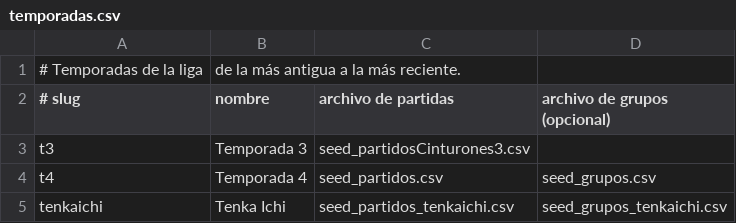
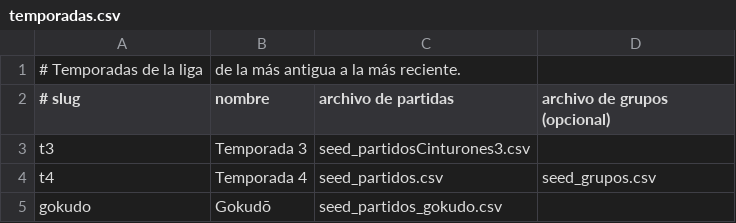
Before and after one commit to davchacum/KBStats-PreApp-main, a CSV file: temporadas.csv, drawn as a sheet.

Commit message:
gokudo

```diff
--- a/temporadas.csv
+++ b/temporadas.csv
@@ -4,2 +4,2 @@ t3,Temporada 3,seed_partidosCinturones3.csv,
 t4,Temporada 4,seed_partidos.csv,seed_grupos.csv
-tenkaichi,Tenka Ichi,seed_partidos_tenkaichi.csv,seed_grupos_tenkaichi.csv
+gokudo,Gokudō,seed_partidos_gokudo.csv,
```
Also changed, not shown: 32 other files.
